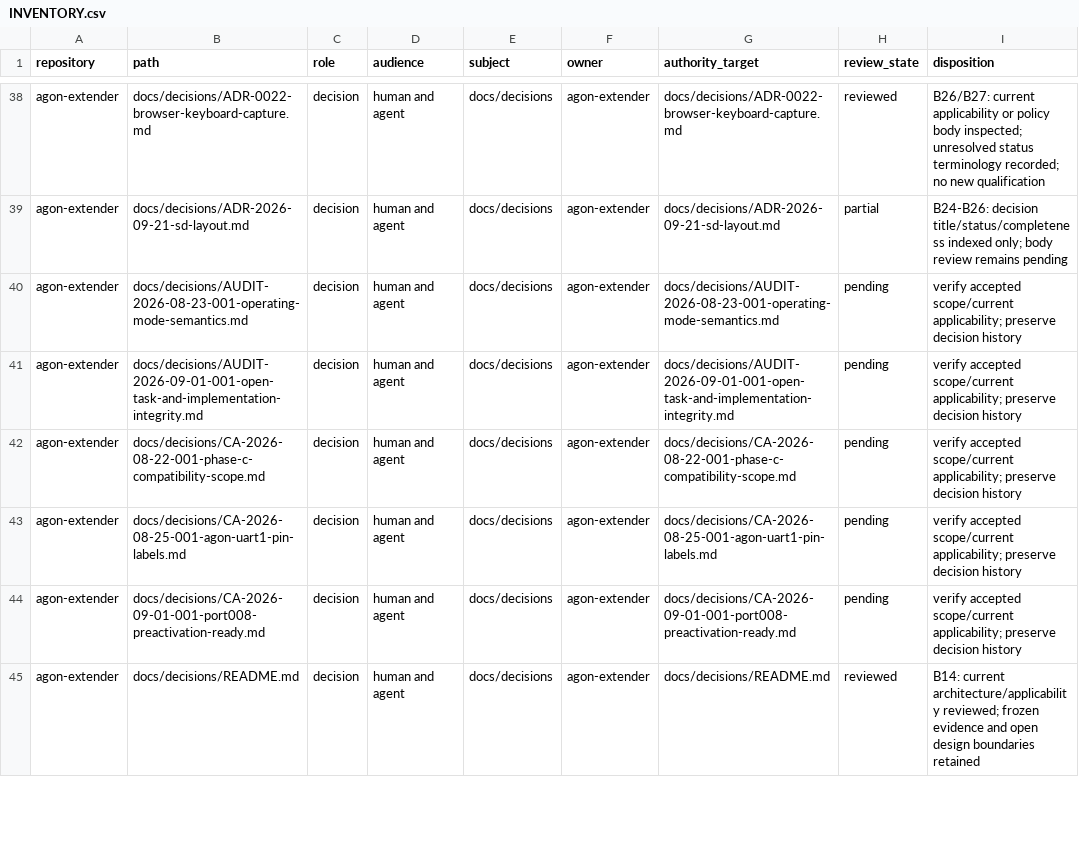
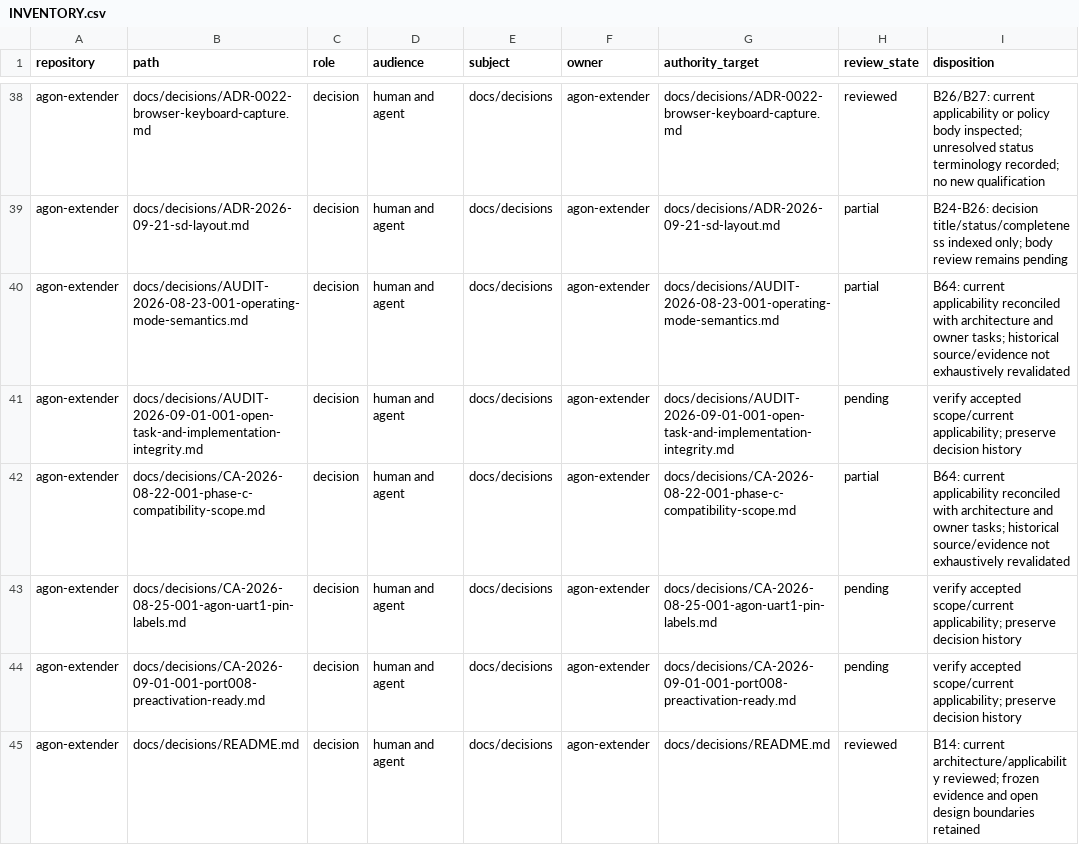
Before and after one commit to bgates747/agon-extender, a CSV file: docs/tasks/AUDIT-009/INVENTORY.csv, drawn as a sheet; only a part is shown, gaps mark what is left out.

Commit message:
docs(audit): reconcile N21 historical mode and Phase C applicability

```diff
--- a/docs/tasks/AUDIT-009/INVENTORY.csv
+++ b/docs/tasks/AUDIT-009/INVENTORY.csv
@@ -39,5 +39,5 @@ agon-extender,docs/decisions/ADR-0022-browser-keyboard-capture.md,decision,human
 agon-extender,docs/decisions/ADR-2026-09-21-sd-layout.md,decision,human and agent,docs/decisions,agon-extender,docs/decisions/ADR-2026-09-21-sd-layout.md,partial,B24-B26: decision title/status/completeness indexed only; body review remains pending
-agon-extender,docs/decisions/AUDIT-2026-08-23-001-operating-mode-semantics.md,decision,human and agent,docs/decisions,agon-extender,docs/decisions/AUDIT-2026-08-23-001-operating-mode-semantics.md,pending,verify accepted scope/current applicability; preserve decision history
+agon-extender,docs/decisions/AUDIT-2026-08-23-001-operating-mode-semantics.md,decision,human and agent,docs/decisions,agon-extender,docs/decisions/AUDIT-2026-08-23-001-operating-mode-semantics.md,partial,B64: current applicability reconciled with architecture and owner tasks; historical source/evidence not exhaustively revalidated
 agon-extender,docs/decisions/AUDIT-2026-09-01-001-open-task-and-implementation-integrity.md,decision,human and agent,docs/decisions,agon-extender,docs/decisions/AUDIT-2026-09-01-001-open-task-and-implementation-integrity.md,pending,verify accepted scope/current applicability; preserve decision history
-agon-extender,docs/decisions/CA-2026-08-22-001-phase-c-compatibility-scope.md,decision,human and agent,docs/decisions,agon-extender,docs/decisions/CA-2026-08-22-001-phase-c-compatibility-scope.md,pending,verify accepted scope/current applicability; preserve decision history
+agon-extender,docs/decisions/CA-2026-08-22-001-phase-c-compatibility-scope.md,decision,human and agent,docs/decisions,agon-extender,docs/decisions/CA-2026-08-22-001-phase-c-compatibility-scope.md,partial,B64: current applicability reconciled with architecture and owner tasks; historical source/evidence not exhaustively revalidated
 agon-extender,docs/decisions/CA-2026-08-25-001-agon-uart1-pin-labels.md,decision,human and agent,docs/decisions,agon-extender,docs/decisions/CA-2026-08-25-001-agon-uart1-pin-labels.md,pending,verify accepted scope/current applicability; preserve decision history
```
Also changed, not shown: 7 other files.
